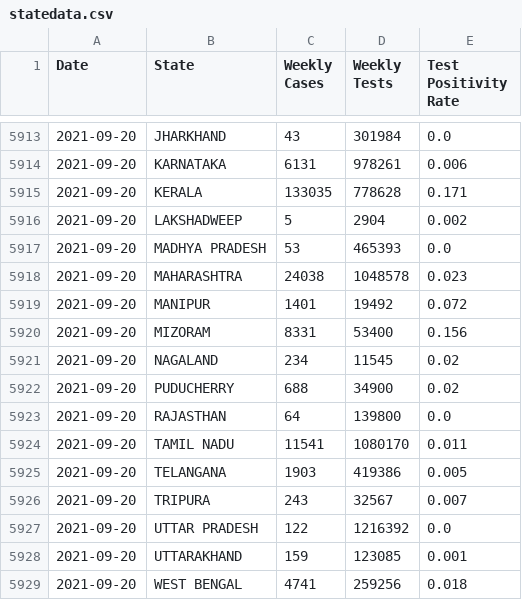
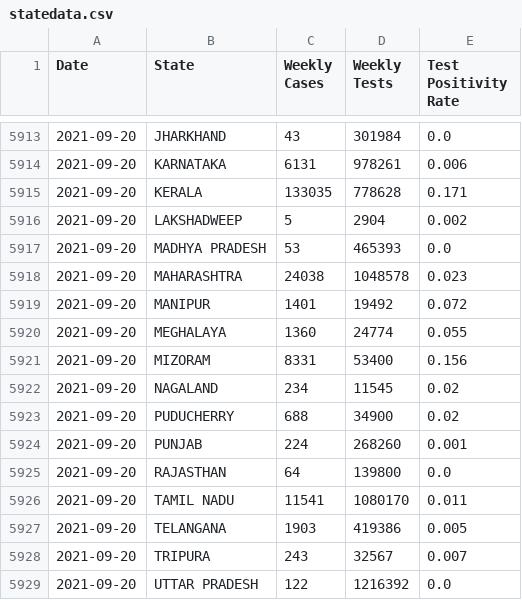
Before and after one commit to priva13/Covid-19_Bharat_records, a CSV file: statedata.csv, drawn as a sheet; only a part is shown, gaps mark what is left out; the shorter side is filled out with more unchanged rows.

```diff
--- a/statedata.csv
+++ b/statedata.csv
@@ -5919,2 +5919,3 @@ Date,State,Weekly Cases,Weekly Tests,Test Positivity Rate
 2021-09-20,MANIPUR,1401,19492,0.072
+2021-09-20,MEGHALAYA,1360,24774,0.055
 2021-09-20,MIZORAM,8331,53400,0.156
@@ -5922,2 +5923,3 @@ Date,State,Weekly Cases,Weekly Tests,Test Positivity Rate
 2021-09-20,PUDUCHERRY,688,34900,0.02
+2021-09-20,PUNJAB,224,268260,0.001
 2021-09-20,RAJASTHAN,64,139800,0.0
```
